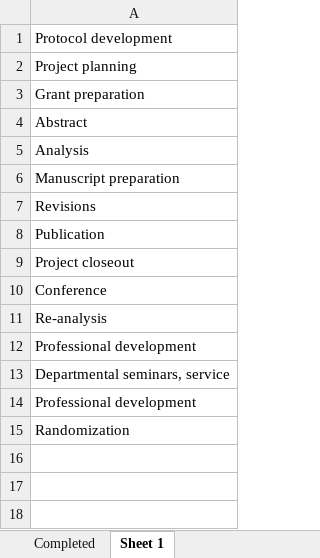
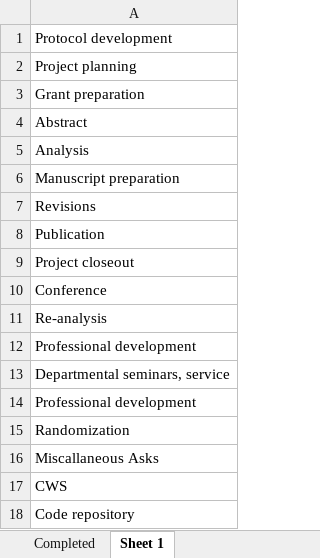
Before and after one commit to jalavery/timetrackR, an Excel workbook: data/Project Tracker JL.xlsx, sheet Sheet 1, drawn as a sheet; values as stored, in another font and other column widths than the file's, no borders; the diff names each change by its address in the sheet, - before the commit and + after, or states it on an @@ line.

```diff
--- a/data/Project Tracker JL.xlsx (sheet Sheet 1)
+++ b/data/Project Tracker JL.xlsx (sheet Sheet 1)
+row 16: Miscallaneous Asks
+row 17: CWS
+row 18: Code repository
```
Also changed, not shown: sheet Hours tracker, sheet Project tracker, sheet Completed, hidden cells, 7 other files.
